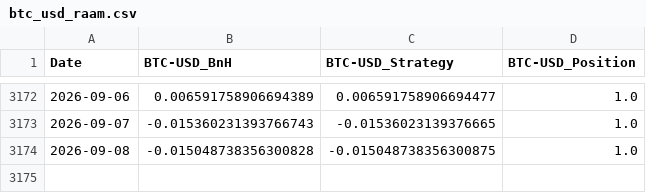
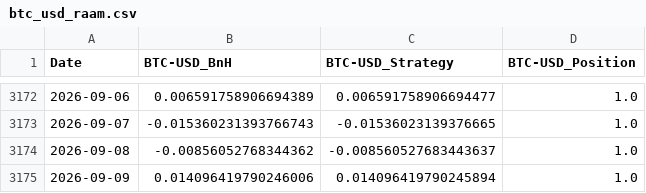
Before and after one commit to jarij02/quant-ricks-trading-academy, a CSV file: RAAM_data/btc_usd_raam.csv, drawn as a sheet; only a part is shown, gaps mark what is left out.

```diff
--- a/RAAM_data/btc_usd_raam.csv
+++ b/RAAM_data/btc_usd_raam.csv
@@ -3173,2 +3173,3 @@ Date,BTC-USD_BnH,BTC-USD_Strategy,BTC-USD_Position
 2026-09-07,-0.015360231393766743,-0.01536023139376665,1.0
-2026-09-08,-0.015048738356300828,-0.015048738356300875,1.0
+2026-09-08,-0.00856052768344362,-0.008560527683443637,1.0
+2026-09-09,0.014096419790246006,0.014096419790245894,1.0
```
Also changed, not shown: RAAM_data/mgk_raam.csv, RAAM_data/qtum_raam.csv, 10 other files.
